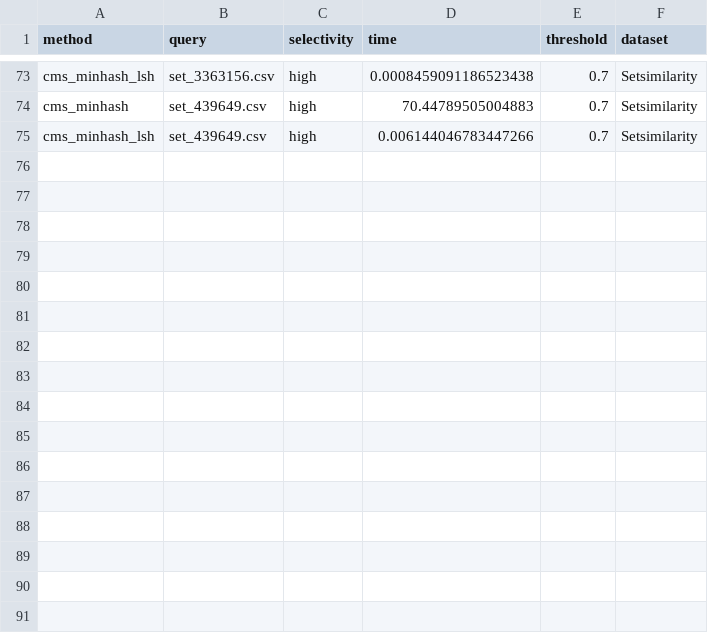
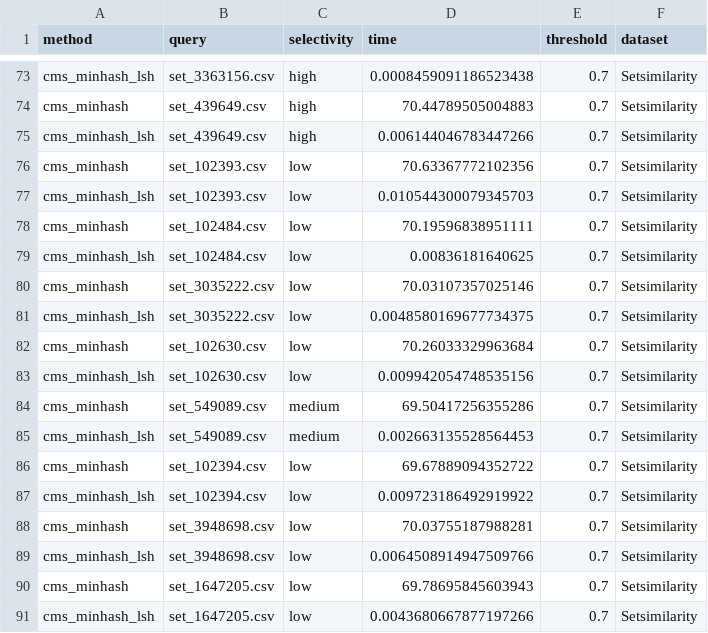
Before and after one commit to sadia-4/SketchJoin, a CSV file: results/Setsimilarity_j.csv, drawn as a sheet; only a part is shown, gaps mark what is left out.

Commit message:
Add files via upload

```diff
--- a/results/Setsimilarity_j.csv
+++ b/results/Setsimilarity_j.csv
@@ -75 +75,17 @@ cms_minhash,set_439649.csv,high,70.44789505004883,0.7,Setsimilarity
 cms_minhash_lsh,set_439649.csv,high,0.006144046783447266,0.7,Setsimilarity
+cms_minhash,set_102393.csv,low,70.63367772102356,0.7,Setsimilarity
+cms_minhash_lsh,set_102393.csv,low,0.010544300079345703,0.7,Setsimilarity
+cms_minhash,set_102484.csv,low,70.19596838951111,0.7,Setsimilarity
+cms_minhash_lsh,set_102484.csv,low,0.00836181640625,0.7,Setsimilarity
+cms_minhash,set_3035222.csv,low,70.03107357025146,0.7,Setsimilarity
+cms_minhash_lsh,set_3035222.csv,low,0.0048580169677734375,0.7,Setsimilarity
+cms_minhash,set_102630.csv,low,70.26033329963684,0.7,Setsimilarity
+cms_minhash_lsh,set_102630.csv,low,0.009942054748535156,0.7,Setsimilarity
+cms_minhash,set_549089.csv,medium,69.50417256355286,0.7,Setsimilarity
+cms_minhash_lsh,set_549089.csv,medium,0.002663135528564453,0.7,Setsimilarity
+cms_minhash,set_102394.csv,low,69.67889094352722,0.7,Setsimilarity
+cms_minhash_lsh,set_102394.csv,low,0.009723186492919922,0.7,Setsimilarity
+cms_minhash,set_3948698.csv,low,70.03755187988281,0.7,Setsimilarity
+cms_minhash_lsh,set_3948698.csv,low,0.0064508914947509766,0.7,Setsimilarity
+cms_minhash,set_1647205.csv,low,69.78695845603943,0.7,Setsimilarity
+cms_minhash_lsh,set_1647205.csv,low,0.0043680667877197266,0.7,Setsimilarity
```
